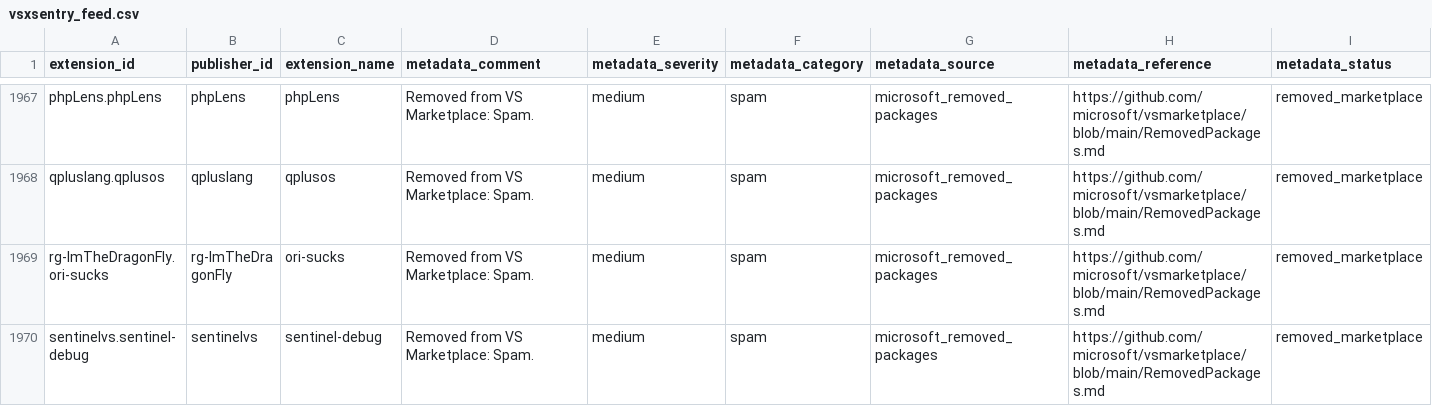
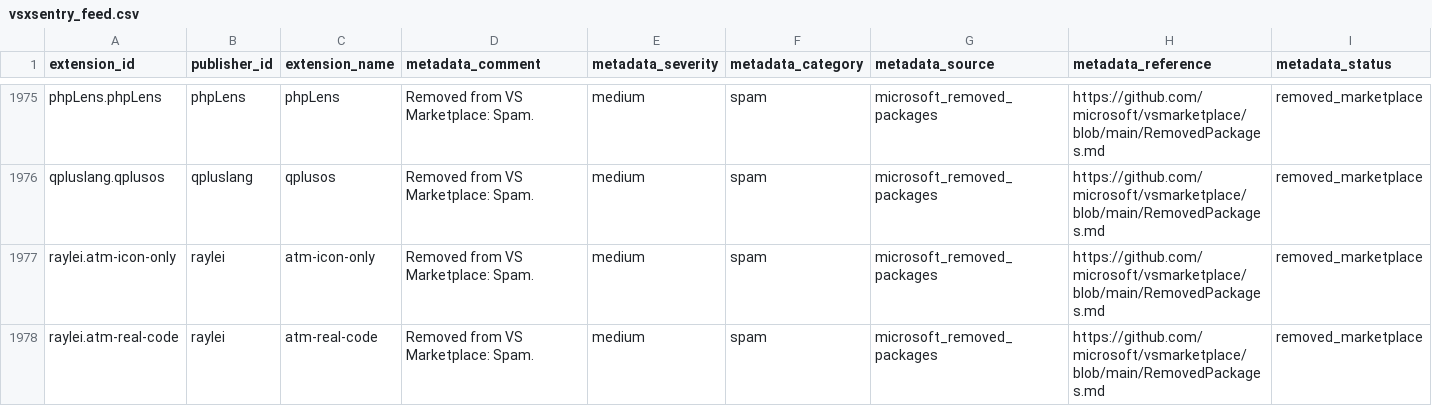
Before and after one commit to vsxsentry/vsxsentry.github.io, a CSV file: feeds/vsxsentry_feed.csv, drawn as a sheet; only a part is shown, gaps mark what is left out; the shorter side is filled out with more unchanged rows; rows hold the shown columns only; the diff covers the shown part only; the diff names each change by its address in the sheet, - before the commit and + after, or states it on an @@ line.

```diff
--- a/feeds/vsxsentry_feed.csv
+++ b/feeds/vsxsentry_feed.csv
+row 1977: raylei.atm-icon-only | raylei | atm-icon-only | Removed from VS Marketplace: Spam. | medium | spam | microsoft_removed_packages | https://github.com/microsoft/vsmarketplace/blob/main/RemovedPackages.md | removed_marketplace
+row 1978: raylei.atm-real-code | raylei | atm-real-code | Removed from VS Marketplace: Spam. | medium | spam | microsoft_removed_packages | https://github.com/microsoft/vsmarketplace/blob/main/RemovedPackages.md | removed_marketplace
```
Also changed, not shown: 10 added rows elsewhere in this file, feeds/vsxsentry_malicious_feed.csv, feeds/vsxsentry_opencti_import.csv, 13 other files.
